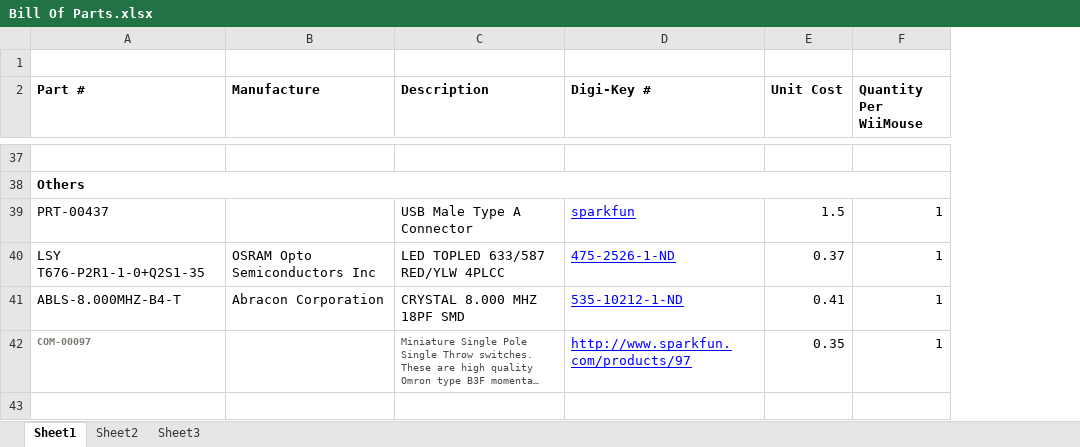
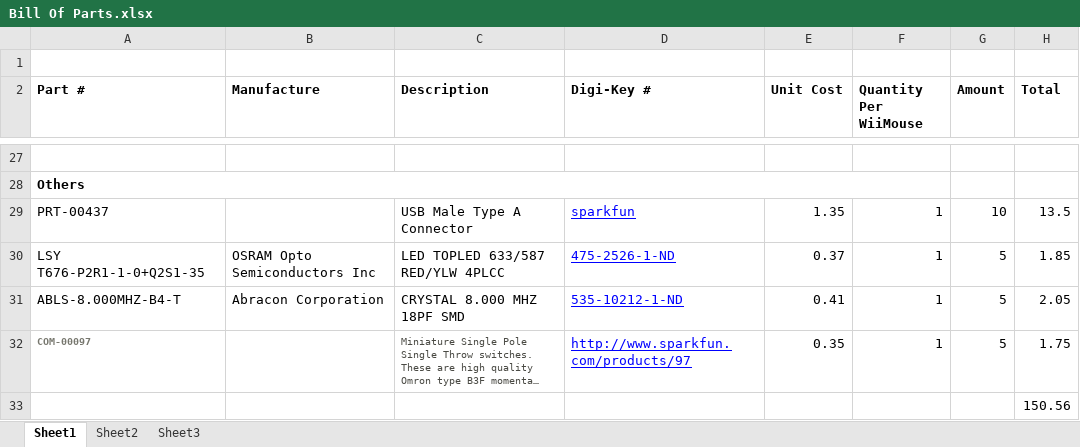
Before and after one commit to t0mac0/wiimouse, an Excel workbook: pcb/Bill Of Parts.xlsx, sheet Sheet1, drawn as a sheet; only a part is shown, gaps mark what is left out; long unchanged cells end in …; values as stored, in another font and other column widths than the file's, no borders; charts and pictures not drawn; addresses are those after the commit; the diff covers the shown part only; the diff names each change by its address in the sheet, - before the commit and + after, or states it on an @@ line.

```diff
--- a/pcb/Bill Of Parts.xlsx (sheet Sheet1)
+++ b/pcb/Bill Of Parts.xlsx (sheet Sheet1)
+column G (Amount), rows 29-32: 10 | 5 | 5 | 5
+column H (Total), rows 29-32: 13.5 | 1.85 | 2.05 | 1.75
-E29 (Unit Cost): 1.5
+E29 (Unit Cost): 1.35
+row 33:  |  |  |  |  |  |  | 150.56
```
Also changed, not shown: 1 added row, 11 removed rows and 26 edited cells elsewhere in this sheet, charts or pictures, 2 other files.
